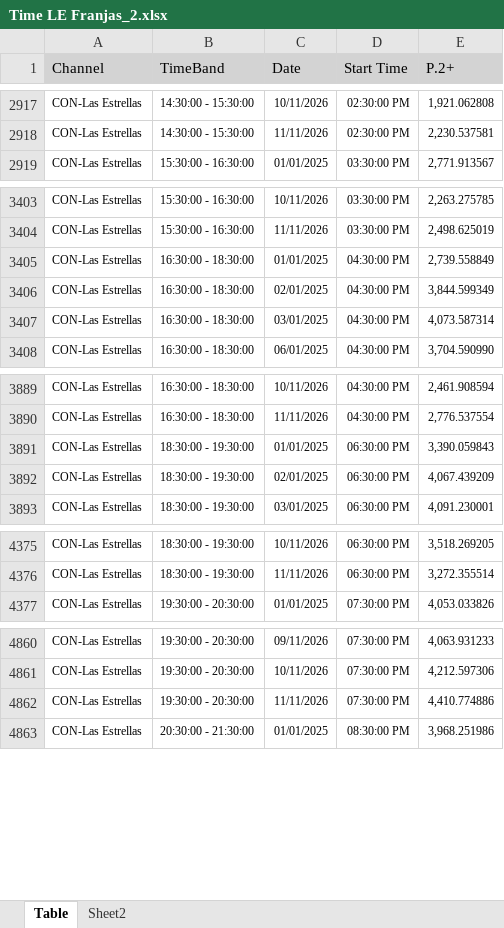
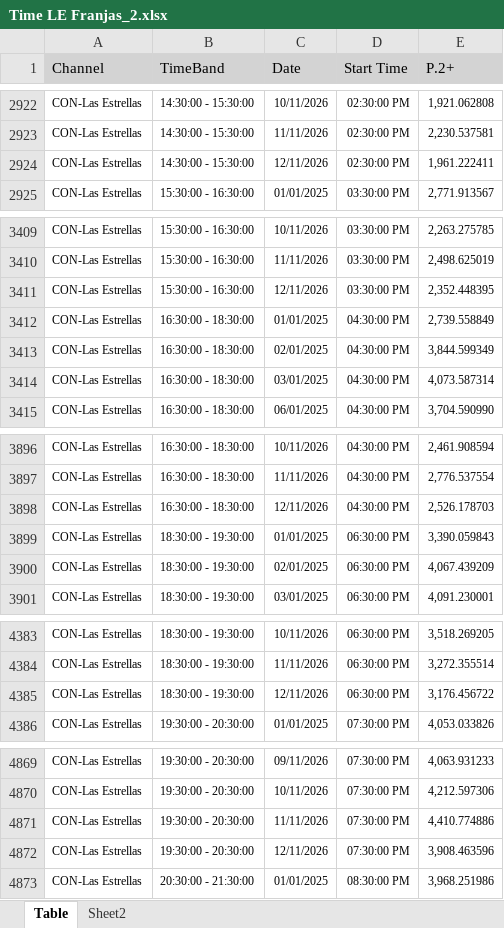
Before and after one commit to moonkey1995/Seguimiento-LE, an Excel workbook: Time LE Franjas_2.xlsx, sheet Table, drawn as a sheet; only a part is shown, gaps mark what is left out; values as stored, in another font and other column widths than the file's, no borders; the diff covers the shown part only; the diff names each change by its address in the sheet, - before the commit and + after, or states it on an @@ line.

```diff
--- a/Time LE Franjas_2.xlsx (sheet Table)
+++ b/Time LE Franjas_2.xlsx (sheet Table)
+row 2924: CON-Las Estrellas | 14:30:00 - 15:30:00 | 12/11/2026 | 02:30:00 PM | 1,961.222411
+row 3411: CON-Las Estrellas | 15:30:00 - 16:30:00 | 12/11/2026 | 03:30:00 PM | 2,352.448395
+row 3898: CON-Las Estrellas | 16:30:00 - 18:30:00 | 12/11/2026 | 04:30:00 PM | 2,526.178703
+row 4385: CON-Las Estrellas | 18:30:00 - 19:30:00 | 12/11/2026 | 06:30:00 PM | 3,176.456722
+row 4872: CON-Las Estrellas | 19:30:00 - 20:30:00 | 12/11/2026 | 07:30:00 PM | 3,908.463596
```
Also changed, not shown: 8 added rows elsewhere in this sheet, sheet Sheet2, Programmes Seguimiento LE_2.xlsx, 2 other files.
